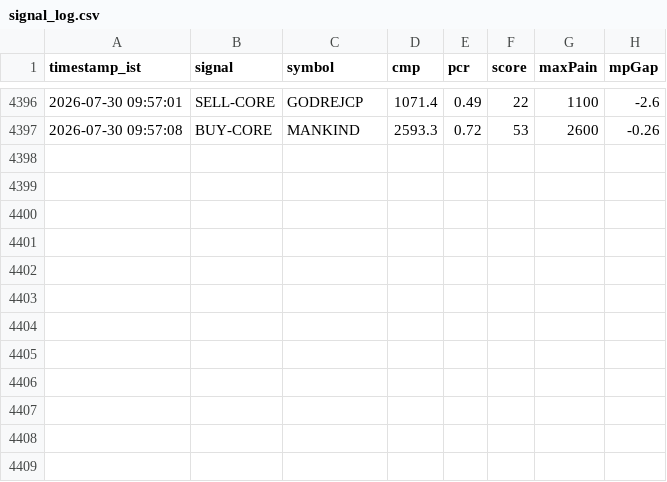
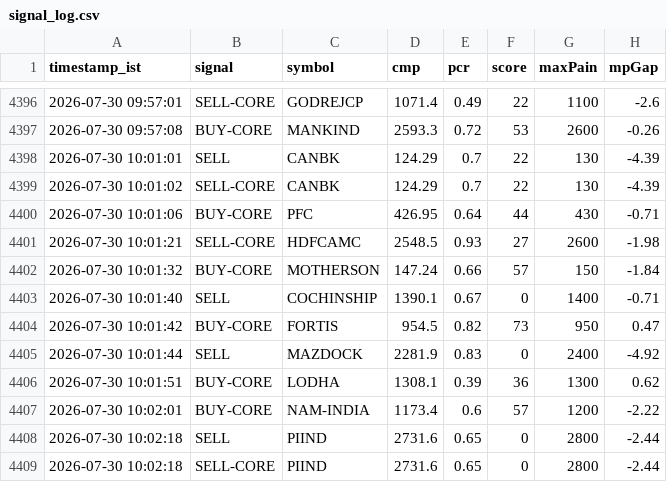
Before and after one commit to sisir6685/nse-alert-bot, a CSV file: signal_log.csv, drawn as a sheet; only a part is shown, gaps mark what is left out; the diff names each change by its address in the sheet, - before the commit and + after, or states it on an @@ line.

```diff
--- a/signal_log.csv
+++ b/signal_log.csv
+row 4398: 2026-07-30 10:01:01 | SELL | CANBK | 124.29 | 0.7 | 22 | 130 | -4.39
+row 4399: 2026-07-30 10:01:02 | SELL-CORE | CANBK | 124.29 | 0.7 | 22 | 130 | -4.39
+row 4400: 2026-07-30 10:01:06 | BUY-CORE | PFC | 426.95 | 0.64 | 44 | 430 | -0.71
+row 4401: 2026-07-30 10:01:21 | SELL-CORE | HDFCAMC | 2548.5 | 0.93 | 27 | 2600 | -1.98
+row 4402: 2026-07-30 10:01:32 | BUY-CORE | MOTHERSON | 147.24 | 0.66 | 57 | 150 | -1.84
+row 4403: 2026-07-30 10:01:40 | SELL | COCHINSHIP | 1390.1 | 0.67 | 0 | 1400 | -0.71
+row 4404: 2026-07-30 10:01:42 | BUY-CORE | FORTIS | 954.5 | 0.82 | 73 | 950 | 0.47
+row 4405: 2026-07-30 10:01:44 | SELL | MAZDOCK | 2281.9 | 0.83 | 0 | 2400 | -4.92
+row 4406: 2026-07-30 10:01:51 | BUY-CORE | LODHA | 1308.1 | 0.39 | 36 | 1300 | 0.62
+row 4407: 2026-07-30 10:02:01 | BUY-CORE | NAM-INDIA | 1173.4 | 0.6 | 57 | 1200 | -2.22
+row 4408: 2026-07-30 10:02:18 | SELL | PIIND | 2731.6 | 0.65 | 0 | 2800 | -2.44
+row 4409: 2026-07-30 10:02:18 | SELL-CORE | PIIND | 2731.6 | 0.65 | 0 | 2800 | -2.44
```
Also changed, not shown: 1 other file.
